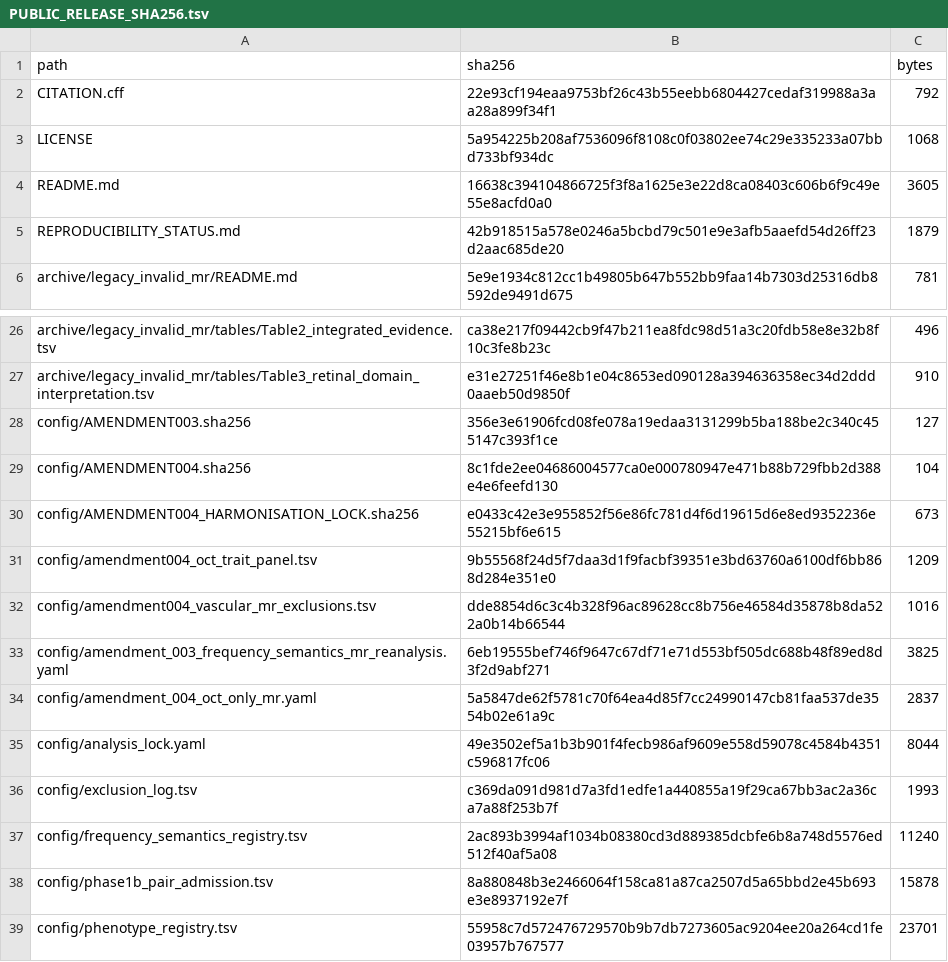
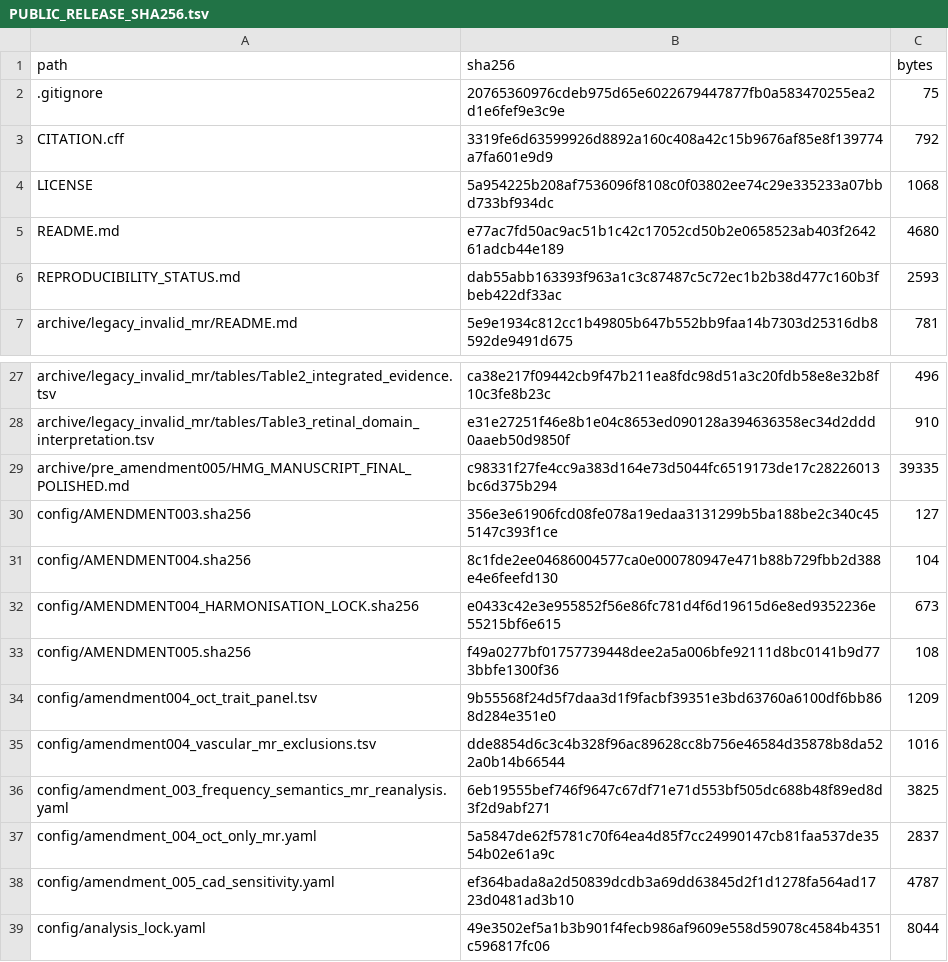
Before and after one commit to seefreewind/genetic-oculomics-evidence-boundary, a TSV file: PUBLIC_RELEASE_SHA256.tsv, drawn as a sheet; only a part is shown, gaps mark what is left out; the shorter side is filled out with more unchanged rows; the diff covers the shown part only.

```diff
--- a/PUBLIC_RELEASE_SHA256.tsv
+++ b/PUBLIC_RELEASE_SHA256.tsv
@@ -1,6 +1,7 @@
 path	sha256	bytes
-CITATION.cff	22e93cf194eaa9753bf26c43b55eebb6804427cedaf319988a3aa28a899f34f1	792
+.gitignore	20765360976cdeb975d65e6022679447877fb0a583470255ea2d1e6fef9e3c9e	75
+CITATION.cff	3319fe6d63599926d8892a160c408a42c15b9676af85e8f139774a7fa601e9d9	792
 LICENSE	5a954225b208af7536096f8108c0f03802ee74c29e335233a07bbd733bf934dc	1068
-README.md	16638c394104866725f3f8a1625e3e22d8ca08403c606b6f9c49e55e8acfd0a0	3605
-REPRODUCIBILITY_STATUS.md	42b918515a578e0246a5bcbd79c501e9e3afb5aaefd54d26ff23d2aac685de20	1879
+README.md	e77ac7fd50ac9ac51b1c42c17052cd50b2e0658523ab403f264261adcb44e189	4680
+REPRODUCIBILITY_STATUS.md	dab55abb163393f963a1c3c87487c5c72ec1b2b38d477c160b3fbeb422df33ac	2593
 archive/legacy_invalid_mr/README.md	5e9e1934c812cc1b49805b647b552bb9faa14b7303d25316db8592de9491d675	781
@@ -27,2 +28,3 @@ archive/legacy_invalid_mr/tables/Table2_integrated_evidence.tsv	ca38e217f09442cb
 archive/legacy_invalid_mr/tables/Table3_retinal_domain_interpretation.tsv	e31e27251f46e8b1e04c8653ed090128a394636358ec34d2ddd0aaeb50d9850f	910
+archive/pre_amendment005/HMG_MANUSCRIPT_FINAL_POLISHED.md	c98331f27fe4cc9a383d164e73d5044fc6519173de17c28226013bc6d375b294	39335
 config/AMENDMENT003.sha256	356e3e61906fcd08fe078a19edaa3131299b5ba188be2c340c455147c393f1ce	127
@@ -30,2 +32,3 @@ config/AMENDMENT004.sha256	8c1fde2ee04686004577ca0e000780947e471b88b729fbb2d388e
 config/AMENDMENT004_HARMONISATION_LOCK.sha256	e0433c42e3e955852f56e86fc781d4f6d19615d6e8ed9352236e55215bf6e615	673
+config/AMENDMENT005.sha256	f49a0277bf01757739448dee2a5a006bfe92111d8bc0141b9d773bbfe1300f36	108
 config/amendment004_oct_trait_panel.tsv	9b55568f24d5f7daa3d1f9facbf39351e3bd63760a6100df6bb868d284e351e0	1209
@@ -34,2 +37,3 @@ config/amendment_003_frequency_semantics_mr_reanalysis.yaml	6eb19555bef746f9647c
 config/amendment_004_oct_only_mr.yaml	5a5847de62f5781c70f64ea4d85f7cc24990147cb81faa537de3554b02e61a9c	2837
+config/amendment_005_cad_sensitivity.yaml	ef364bada8a2d50839dcdb3a69dd63845d2f1d1278fa564ad1723d0481ad3b10	4787
 config/analysis_lock.yaml	49e3502ef5a1b3b901f4fecb986af9609e558d59078c4584b4351c596817fc06	8044
```
Also changed, not shown: 17 added rows elsewhere in this file, 24 other files.
